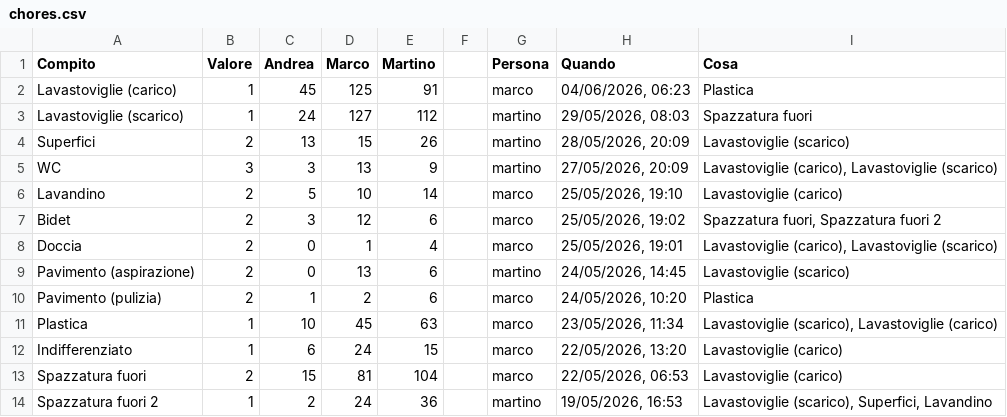
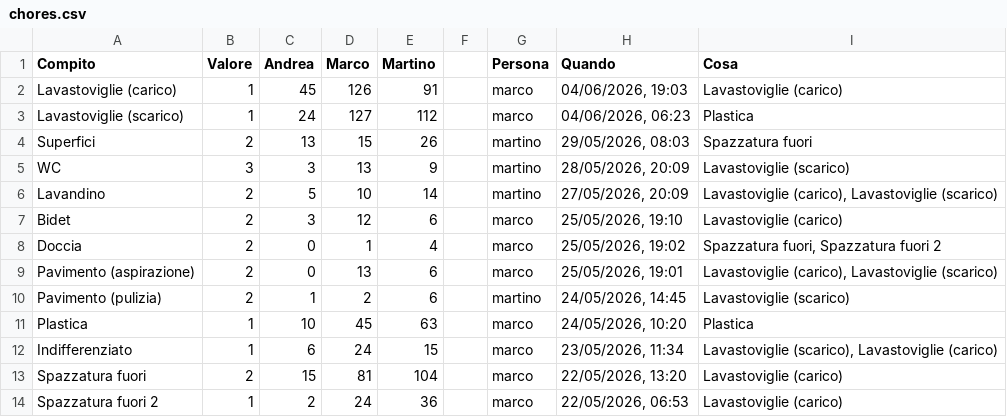
Before and after one commit to BertrandPouget/litpii, a CSV file: data/chores.csv, drawn as a sheet; only a part is shown; the diff covers the shown part only.

Commit message:
Update chores for marco

```diff
--- a/data/chores.csv
+++ b/data/chores.csv
@@ -1,14 +1,14 @@
 Compito,Valore,Andrea,Marco,Martino,,Persona,Quando,Cosa
-Lavastoviglie (carico),1,45,125,91,,marco,"04/06/2026, 06:23",Plastica
-Lavastoviglie (scarico),1,24,127,112,,martino,"29/05/2026, 08:03",Spazzatura fuori
-Superfici,2,13,15,26,,martino,"28/05/2026, 20:09",Lavastoviglie (scarico)
-WC,3,3,13,9,,martino,"27/05/2026, 20:09","Lavastoviglie (carico), Lavastoviglie (scarico)"
-Lavandino,2,5,10,14,,marco,"25/05/2026, 19:10",Lavastoviglie (carico)
-Bidet,2,3,12,6,,marco,"25/05/2026, 19:02","Spazzatura fuori, Spazzatura fuori 2"
-Doccia,2,0,1,4,,marco,"25/05/2026, 19:01","Lavastoviglie (carico), Lavastoviglie (scarico)"
-Pavimento (aspirazione),2,0,13,6,,martino,"24/05/2026, 14:45",Lavastoviglie (scarico)
-Pavimento (pulizia),2,1,2,6,,marco,"24/05/2026, 10:20",Plastica
-Plastica,1,10,45,63,,marco,"23/05/2026, 11:34","Lavastoviglie (scarico), Lavastoviglie (carico)"
-Indifferenziato,1,6,24,15,,marco,"22/05/2026, 13:20",Lavastoviglie (carico)
-Spazzatura fuori,2,15,81,104,,marco,"22/05/2026, 06:53",Lavastoviglie (carico)
-Spazzatura fuori 2,1,2,24,36,,martino,"19/05/2026, 16:53","Lavastoviglie (scarico), Superfici, Lavandino"
+Lavastoviglie (carico),1,45,126,91,,marco,"04/06/2026, 19:03",Lavastoviglie (carico)
+Lavastoviglie (scarico),1,24,127,112,,marco,"04/06/2026, 06:23",Plastica
+Superfici,2,13,15,26,,martino,"29/05/2026, 08:03",Spazzatura fuori
+WC,3,3,13,9,,martino,"28/05/2026, 20:09",Lavastoviglie (scarico)
+Lavandino,2,5,10,14,,martino,"27/05/2026, 20:09","Lavastoviglie (carico), Lavastoviglie (scarico)"
+Bidet,2,3,12,6,,marco,"25/05/2026, 19:10",Lavastoviglie (carico)
+Doccia,2,0,1,4,,marco,"25/05/2026, 19:02","Spazzatura fuori, Spazzatura fuori 2"
+Pavimento (aspirazione),2,0,13,6,,marco,"25/05/2026, 19:01","Lavastoviglie (carico), Lavastoviglie (scarico)"
+Pavimento (pulizia),2,1,2,6,,martino,"24/05/2026, 14:45",Lavastoviglie (scarico)
+Plastica,1,10,45,63,,marco,"24/05/2026, 10:20",Plastica
+Indifferenziato,1,6,24,15,,marco,"23/05/2026, 11:34","Lavastoviglie (scarico), Lavastoviglie (carico)"
+Spazzatura fuori,2,15,81,104,,marco,"22/05/2026, 13:20",Lavastoviglie (carico)
+Spazzatura fuori 2,1,2,24,36,,marco,"22/05/2026, 06:53",Lavastoviglie (carico)
```
Also changed, not shown: 1 added row and 5 edited cells elsewhere in this file.
